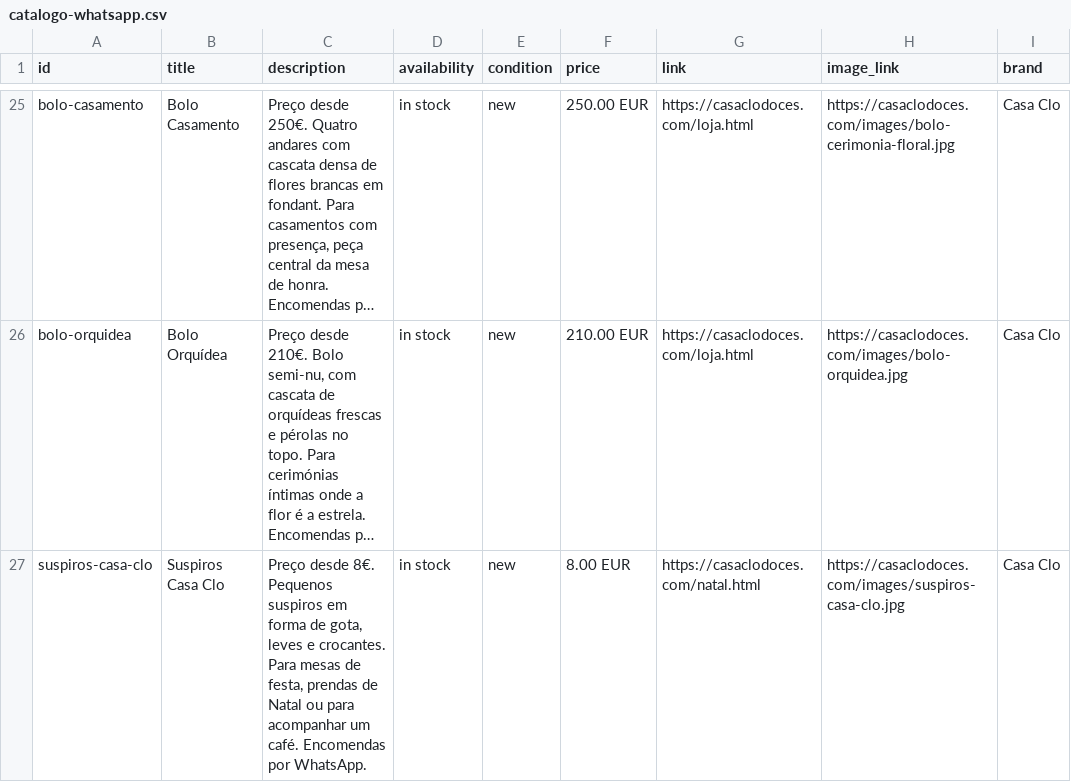
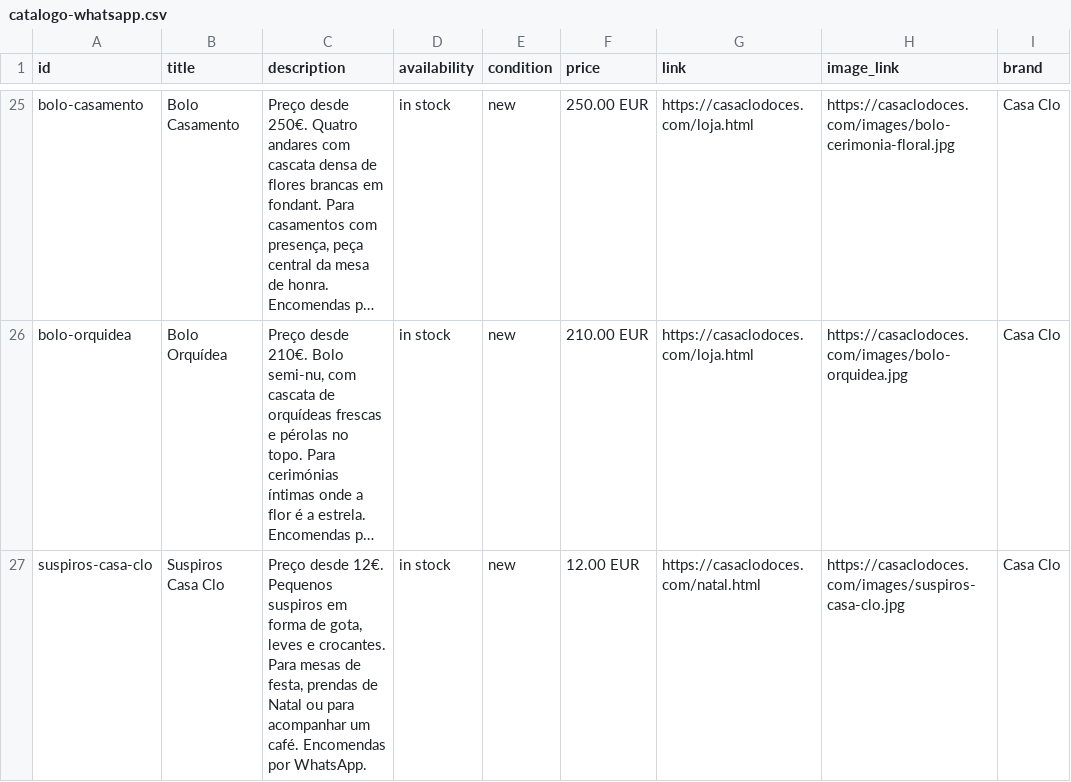
Before and after one commit to pink-moustache/casaclo, a CSV file: catalogo-whatsapp.csv, drawn as a sheet; only a part is shown, gaps mark what is left out; long unchanged cells end in …; the diff covers the shown part only; the diff names each change by its address in the sheet, - before the commit and + after, or states it on an @@ line.

```diff
--- a/catalogo-whatsapp.csv
+++ b/catalogo-whatsapp.csv
-C27 (description): Preço desde 8€. Pequenos suspiros…
+C27 (description): Preço desde 12€. Pequenos suspiros…
-F27 (price): 8.00 EUR
+F27 (price): 12.00 EUR
```
Also changed, not shown: 4 edited cells elsewhere in this file, 2 other files.
